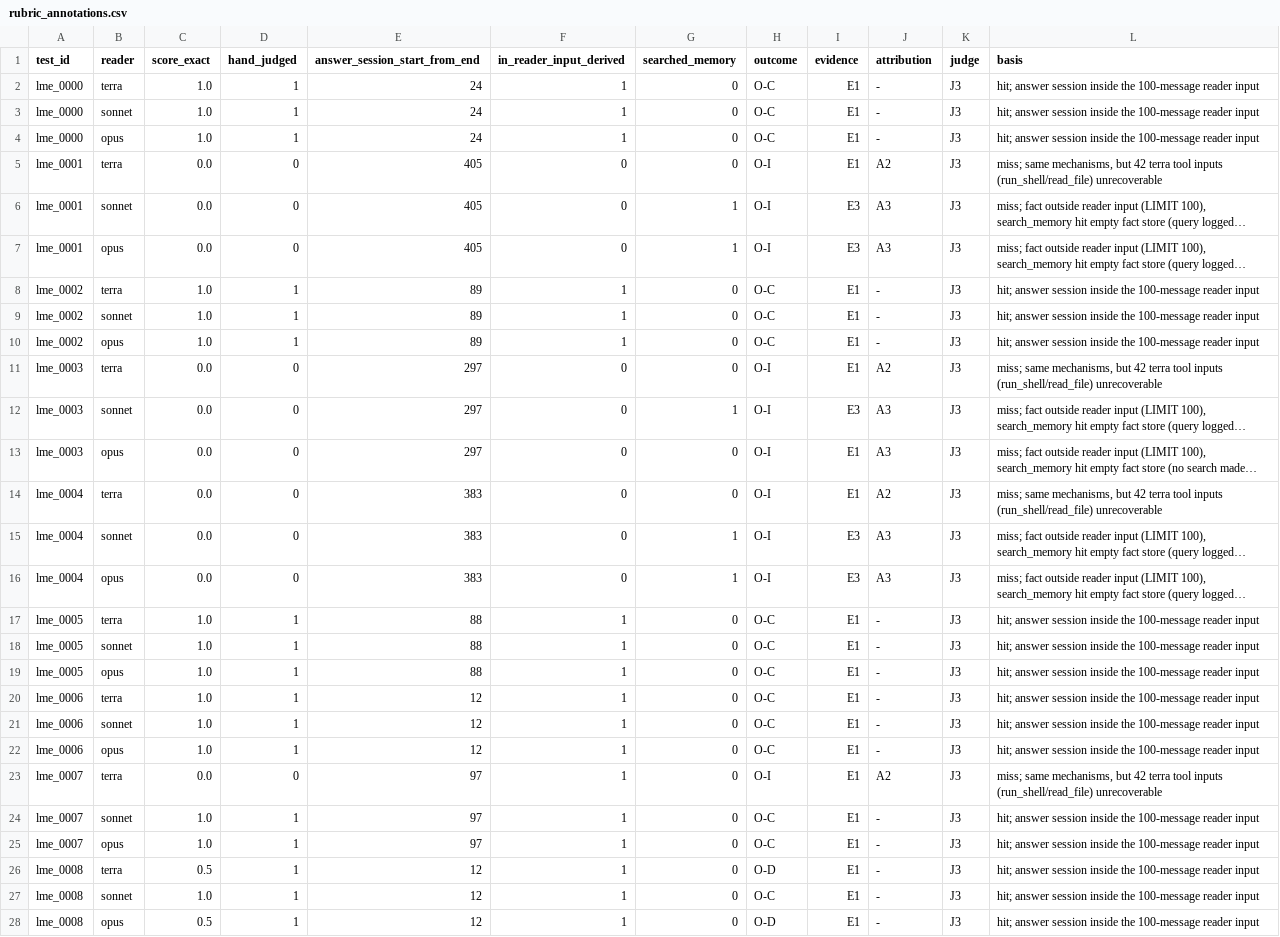
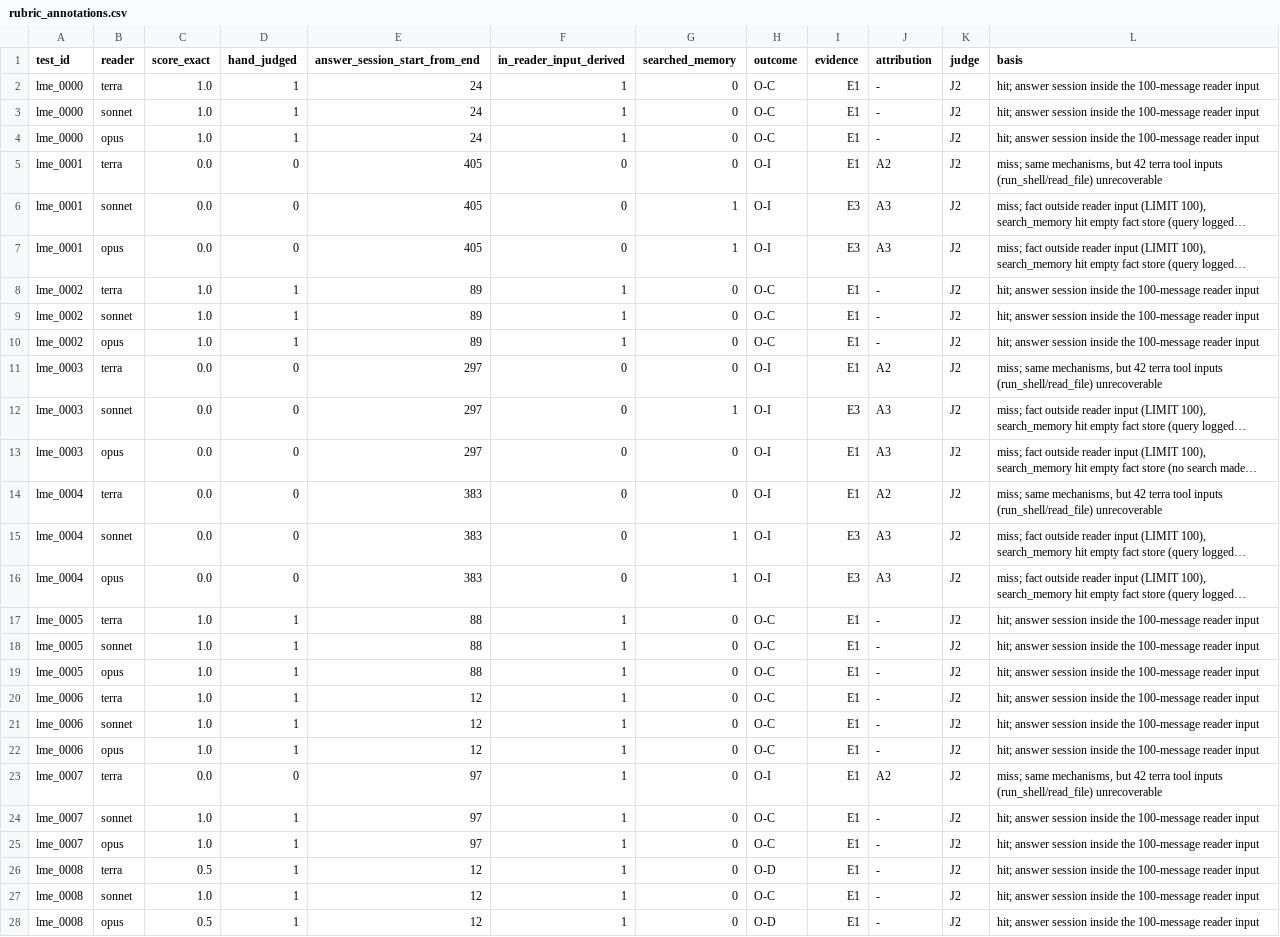
Before and after one commit to randomchaos7800-hub/inference-research, a CSV file: longmemeval/runs/2026-09-21/rubric_annotations.csv, drawn as a sheet; only a part is shown; long unchanged cells end in …; the diff covers the shown part only; the diff names each change by its address in the sheet, - before the commit and + after, or states it on an @@ line.

```diff
--- a/longmemeval/runs/2026-09-21/rubric_annotations.csv
+++ b/longmemeval/runs/2026-09-21/rubric_annotations.csv
-K2:K28 (judge): J3
+K2:K28 (judge): J2
```
Also changed, not shown: 48 edited cells elsewhere in this file, 1 other file.
